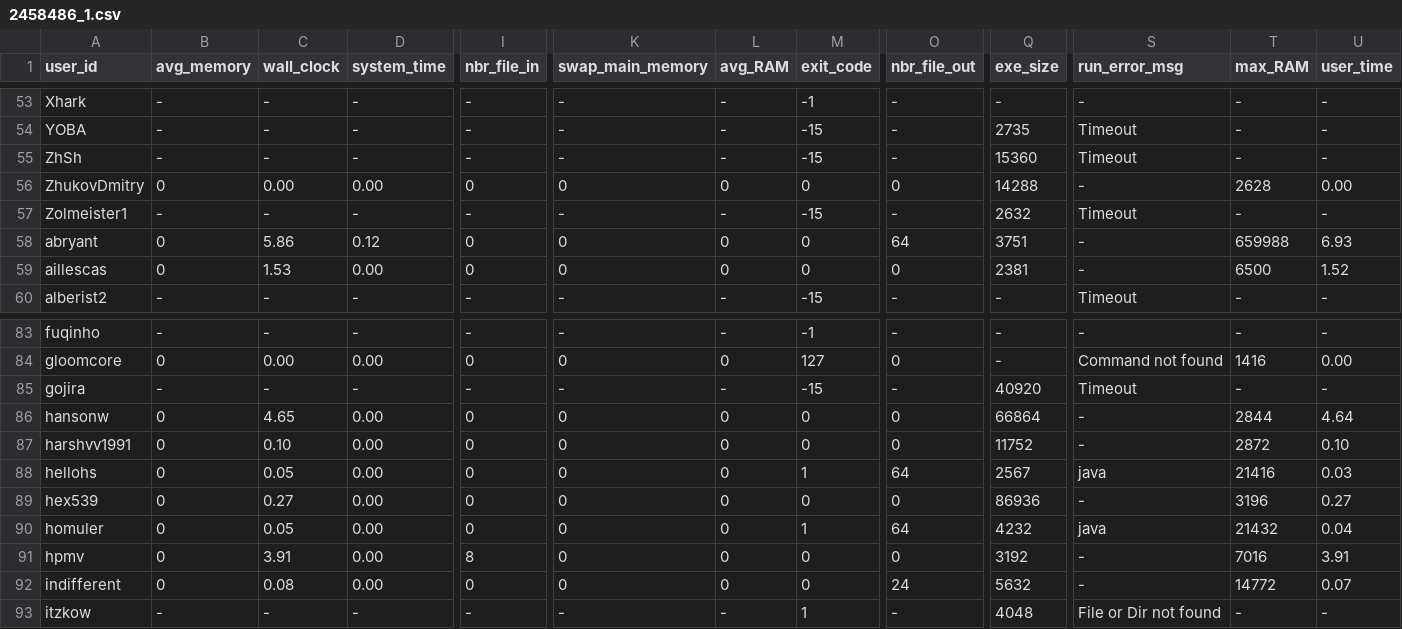
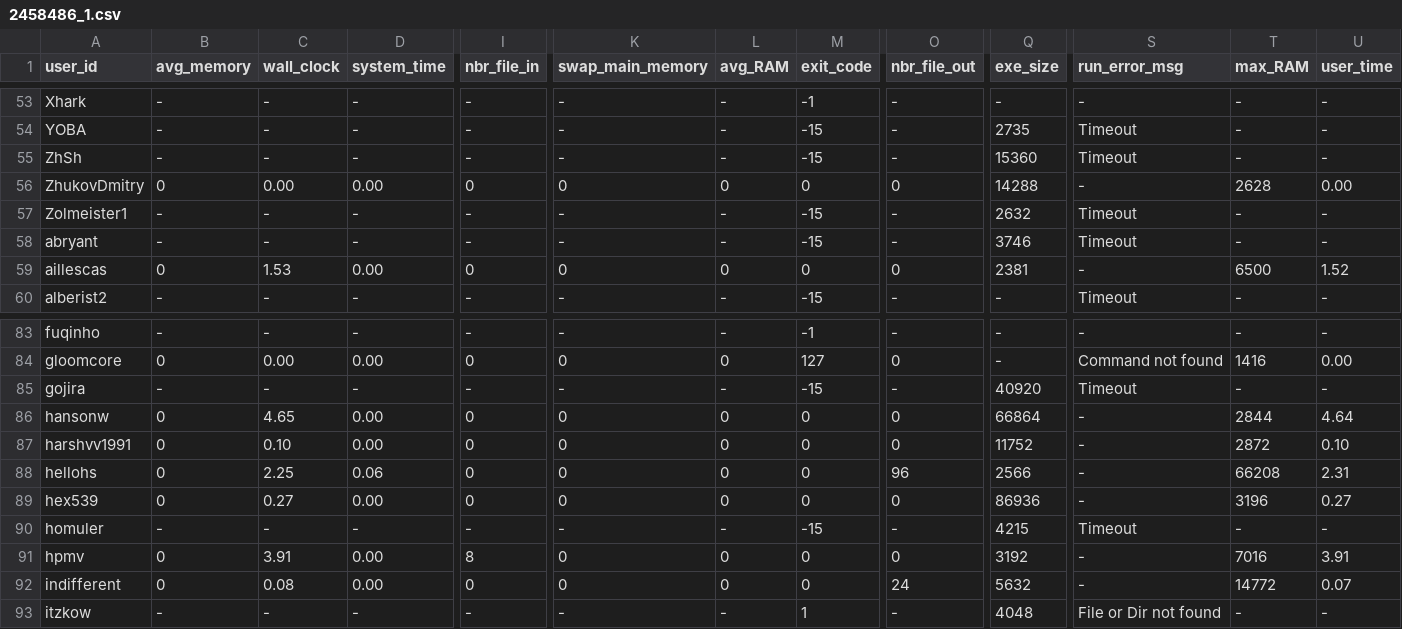
Before and after one commit to emmawestman/GCJ-backup, a CSV file: 2458486_1.csv, drawn as a sheet; only a part is shown, gaps mark what is left out; the diff covers the shown part only; the diff names each change by its address in the sheet, - before the commit and + after, or states it on an @@ line.

Commit message:
java

```diff
--- a/2458486_1.csv
+++ b/2458486_1.csv
-B58 (avg_memory): 0
+B58 (avg_memory): -
-C58 (wall_clock): 5.86
+C58 (wall_clock): -
-D58 (system_time): 0.12
+D58 (system_time): -
-I58 (nbr_file_in): 0
+I58 (nbr_file_in): -
-K58 (swap_main_memory): 0
+K58 (swap_main_memory): -
-L58 (avg_RAM): 0
+L58 (avg_RAM): -
-M58 (exit_code): 0
+M58 (exit_code): -15
-O58 (nbr_file_out): 64
+O58 (nbr_file_out): -
-Q58 (exe_size): 3751
+Q58 (exe_size): 3746
-S58 (run_error_msg): -
+S58 (run_error_msg): Timeout
-T58 (max_RAM): 659988
+T58 (max_RAM): -
-U58 (user_time): 6.93
+U58 (user_time): -
-C88 (wall_clock): 0.05
+C88 (wall_clock): 2.25
-D88 (system_time): 0.00
+D88 (system_time): 0.06
-M88 (exit_code): 1
+M88 (exit_code): 0
-O88 (nbr_file_out): 64
+O88 (nbr_file_out): 96
-Q88 (exe_size): 2567
+Q88 (exe_size): 2566
-S88 (run_error_msg): java
+S88 (run_error_msg): -
-T88 (max_RAM): 21416
+T88 (max_RAM): 66208
-U88 (user_time): 0.03
+U88 (user_time): 2.31
-B90 (avg_memory): 0
+B90 (avg_memory): -
-C90 (wall_clock): 0.05
+C90 (wall_clock): -
-D90 (system_time): 0.00
+D90 (system_time): -
-I90 (nbr_file_in): 0
+I90 (nbr_file_in): -
-K90 (swap_main_memory): 0
+K90 (swap_main_memory): -
-L90 (avg_RAM): 0
+L90 (avg_RAM): -
-M90 (exit_code): 1
+M90 (exit_code): -15
-O90 (nbr_file_out): 64
+O90 (nbr_file_out): -
-Q90 (exe_size): 4232
+Q90 (exe_size): 4215
-S90 (run_error_msg): java
+S90 (run_error_msg): Timeout
-T90 (max_RAM): 21432
+T90 (max_RAM): -
-U90 (user_time): 0.04
+U90 (user_time): -
```
Also changed, not shown: 69 edited cells elsewhere in this file.
